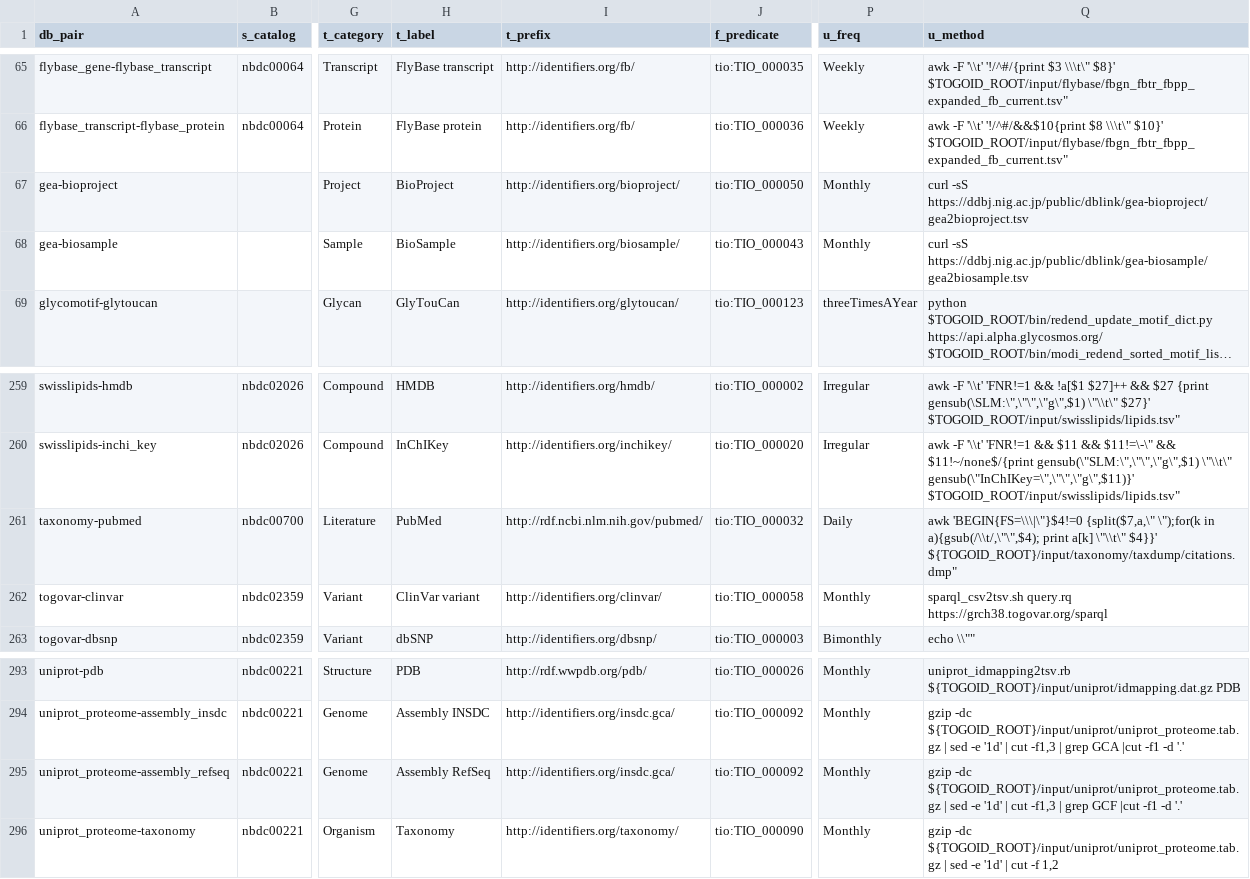
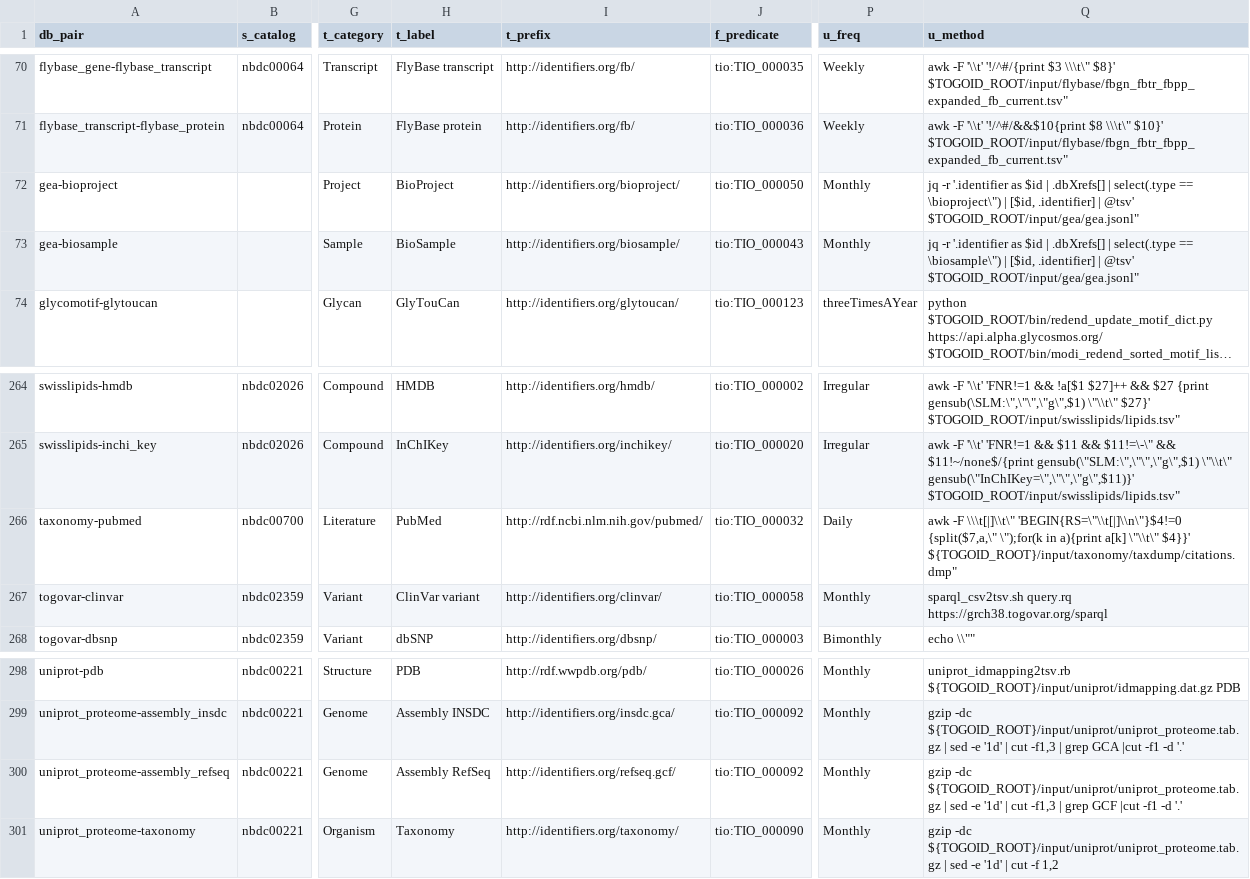
Before and after one commit to togoid/togoid-config, a TSV file: log/config-summary.tsv, drawn as a sheet; only a part is shown, gaps mark what is left out; long unchanged cells end in …; addresses are those after the commit; the diff covers the shown part only; the diff names each change by its address in the sheet, - before the commit and + after, or states it on an @@ line.

```diff
--- a/log/config-summary.tsv
+++ b/log/config-summary.tsv
-Q72 (u_method): curl -sS https://ddbj.nig.ac.jp/public/dblink/gea-bioproject/gea2bioproject.tsv
+Q72 (u_method): jq -r '.identifier as $id | .dbXrefs[] | select(.type == \bioproject\") | [$id, .identifier] | @tsv' $TOGOID_ROOT/input/gea/gea.jsonl"
-Q73 (u_method): curl -sS https://ddbj.nig.ac.jp/public/dblink/gea-biosample/gea2biosample.tsv
+Q73 (u_method): jq -r '.identifier as $id | .dbXrefs[] | select(.type == \biosample\") | [$id, .identifier] | @tsv' $TOGOID_ROOT/input/gea/gea.jsonl"
-Q266 (u_method): awk 'BEGIN{FS=\\\|\"}$4!=0 {split($7,a,\" \");for(k in a){gsub(/\\t/,\"\",$4); print a[k] \"\\t\"…
+Q266 (u_method): awk -F \\\t[|]\\t\" 'BEGIN{RS=\"\\t[|]\\n\"}$4!=0 {split($7,a,\" \");for(k in a){print a[k] \"\\t\"…
-I300 (t_prefix): http://identifiers.org/insdc.gca/
+I300 (t_prefix): http://identifiers.org/refseq.gcf/
```
Also changed, not shown: 5 added rows and 10 edited cells elsewhere in this file, log/pair_count.tsv, log/pair_count_history.tsv, 4 other files.
